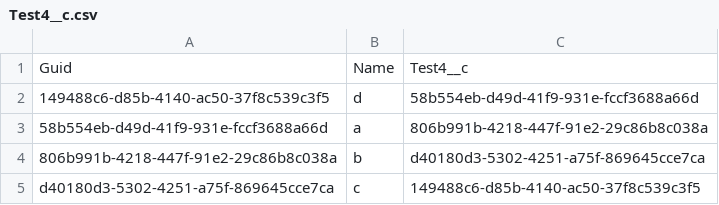
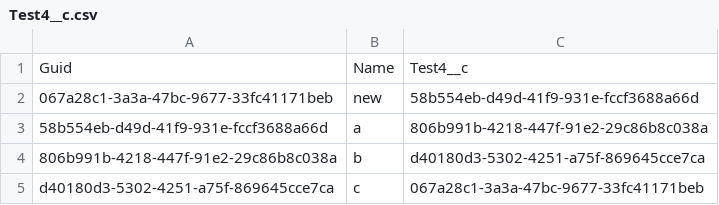
Before and after one commit to wclapier/release-test, a CSV file: Test4__c.csv, drawn as a sheet.

```diff
--- a/Test4__c.csv
+++ b/Test4__c.csv
@@ -1,5 +1,5 @@
 "Guid","Name","Test4__c"
-149488c6-d85b-4140-ac50-37f8c539c3f5,d,58b554eb-d49d-41f9-931e-fccf3688a66d
+067a28c1-3a3a-47bc-9677-33fc41171beb,new,58b554eb-d49d-41f9-931e-fccf3688a66d
 58b554eb-d49d-41f9-931e-fccf3688a66d,a,806b991b-4218-447f-91e2-29c86b8c038a
 806b991b-4218-447f-91e2-29c86b8c038a,b,d40180d3-5302-4251-a75f-869645cce7ca
-d40180d3-5302-4251-a75f-869645cce7ca,c,149488c6-d85b-4140-ac50-37f8c539c3f5
+d40180d3-5302-4251-a75f-869645cce7ca,c,067a28c1-3a3a-47bc-9677-33fc41171beb
```
Also changed, not shown: Test1__c.csv, Test2__c.csv, 1 other file.
